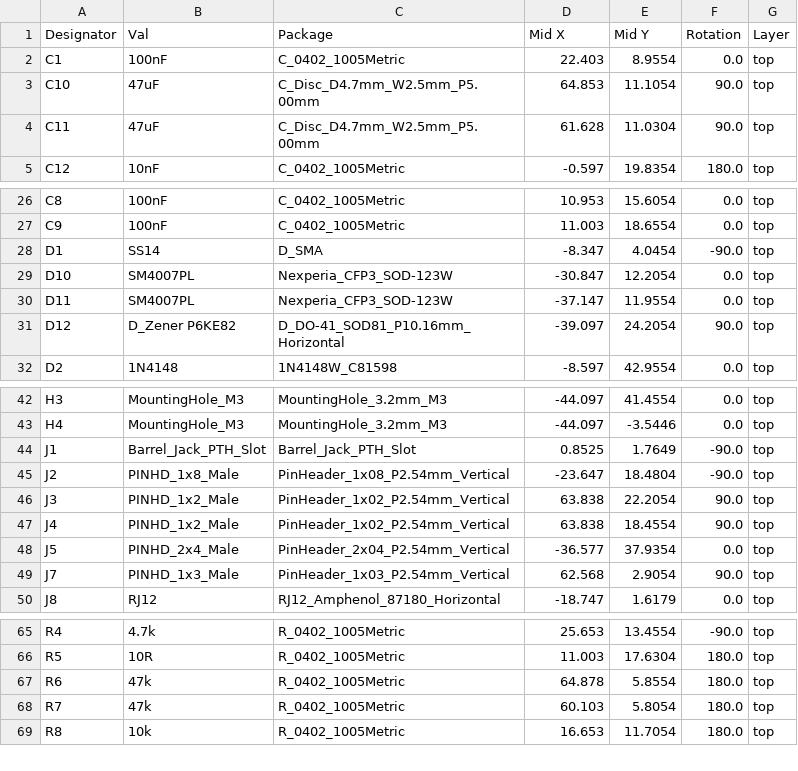
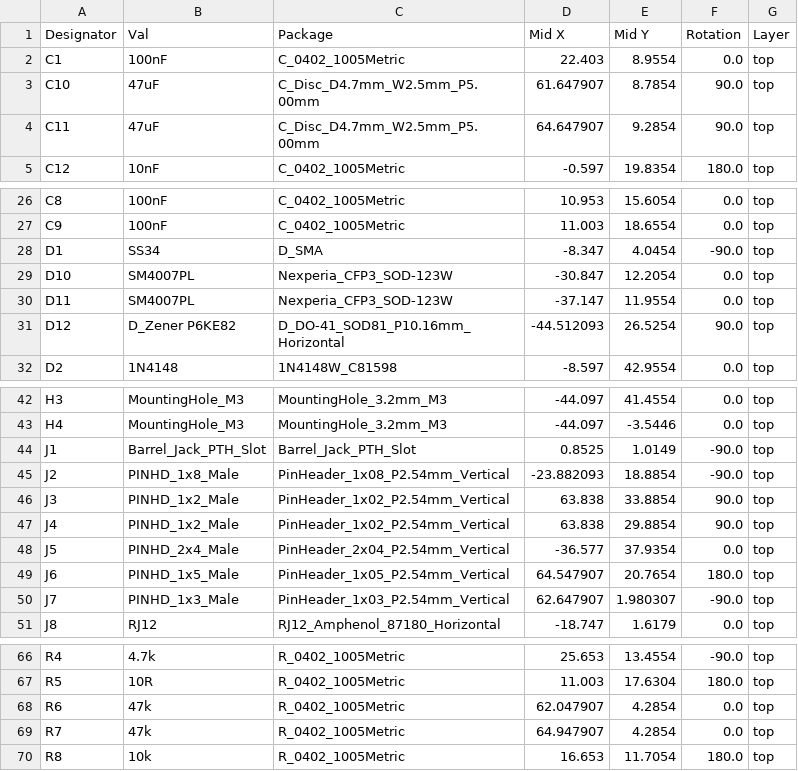
Before and after one commit to sdylewski/Analog-Redial, a CSV file: hardware/kicad/Analog Redial v6/jlcpcb/production_files/CPL-Analog Redial v6.csv, drawn as a sheet; only a part is shown, gaps mark what is left out; the diff covers the shown part only.

```diff
--- a/hardware/kicad/Analog Redial v6/jlcpcb/production_files/CPL-Analog Redial v6.csv
+++ b/hardware/kicad/Analog Redial v6/jlcpcb/production_files/CPL-Analog Redial v6.csv
@@ -2,4 +2,4 @@ Designator,Val,Package,Mid X,Mid Y,Rotation,Layer
 C1,100nF,C_0402_1005Metric,22.403,8.9554,0.0,top
-C10,47uF,C_Disc_D4.7mm_W2.5mm_P5.00mm,64.853,11.1054,90.0,top
-C11,47uF,C_Disc_D4.7mm_W2.5mm_P5.00mm,61.628,11.0304,90.0,top
+C10,47uF,C_Disc_D4.7mm_W2.5mm_P5.00mm,61.647907,8.7854,90.0,top
+C11,47uF,C_Disc_D4.7mm_W2.5mm_P5.00mm,64.647907,9.2854,90.0,top
 C12,10nF,C_0402_1005Metric,-0.597,19.8354,180.0,top
@@ -27,6 +27,6 @@ C8,100nF,C_0402_1005Metric,10.953,15.6054,0.0,top
 C9,100nF,C_0402_1005Metric,11.003,18.6554,0.0,top
-D1,SS14,D_SMA,-8.347,4.0454,-90.0,top
+D1,SS34,D_SMA,-8.347,4.0454,-90.0,top
 D10,SM4007PL,Nexperia_CFP3_SOD-123W,-30.847,12.2054,0.0,top
 D11,SM4007PL,Nexperia_CFP3_SOD-123W,-37.147,11.9554,0.0,top
-D12,D_Zener P6KE82,D_DO-41_SOD81_P10.16mm_Horizontal,-39.097,24.2054,90.0,top
+D12,D_Zener P6KE82,D_DO-41_SOD81_P10.16mm_Horizontal,-44.512093,26.5254,90.0,top
 D2,1N4148,1N4148W_C81598,-8.597,42.9554,0.0,top
@@ -43,8 +43,9 @@ H3,MountingHole_M3,MountingHole_3.2mm_M3,-44.097,41.4554,0.0,top
 H4,MountingHole_M3,MountingHole_3.2mm_M3,-44.097,-3.5446,0.0,top
-J1,Barrel_Jack_PTH_Slot,Barrel_Jack_PTH_Slot,0.8525,1.7649,-90.0,top
-J2,PINHD_1x8_Male,PinHeader_1x08_P2.54mm_Vertical,-23.647,18.4804,-90.0,top
-J3,PINHD_1x2_Male,PinHeader_1x02_P2.54mm_Vertical,63.838,22.2054,90.0,top
-J4,PINHD_1x2_Male,PinHeader_1x02_P2.54mm_Vertical,63.838,18.4554,90.0,top
+J1,Barrel_Jack_PTH_Slot,Barrel_Jack_PTH_Slot,0.8525,1.0149,-90.0,top
+J2,PINHD_1x8_Male,PinHeader_1x08_P2.54mm_Vertical,-23.882093,18.8854,-90.0,top
+J3,PINHD_1x2_Male,PinHeader_1x02_P2.54mm_Vertical,63.838,33.8854,90.0,top
+J4,PINHD_1x2_Male,PinHeader_1x02_P2.54mm_Vertical,63.838,29.8854,90.0,top
 J5,PINHD_2x4_Male,PinHeader_2x04_P2.54mm_Vertical,-36.577,37.9354,0.0,top
-J7,PINHD_1x3_Male,PinHeader_1x03_P2.54mm_Vertical,62.568,2.9054,90.0,top
+J6,PINHD_1x5_Male,PinHeader_1x05_P2.54mm_Vertical,64.547907,20.7654,180.0,top
+J7,PINHD_1x3_Male,PinHeader_1x03_P2.54mm_Vertical,62.647907,1.980307,-90.0,top
 J8,RJ12,RJ12_Amphenol_87180_Horizontal,-18.747,1.6179,0.0,top
@@ -66,4 +67,4 @@ R4,4.7k,R_0402_1005Metric,25.653,13.4554,-90.0,top
 R5,10R,R_0402_1005Metric,11.003,17.6304,180.0,top
-R6,47k,R_0402_1005Metric,64.878,5.8554,180.0,top
-R7,47k,R_0402_1005Metric,60.103,5.8054,180.0,top
+R6,47k,R_0402_1005Metric,62.047907,4.2854,0.0,top
+R7,47k,R_0402_1005Metric,64.947907,4.2854,0.0,top
 R8,10k,R_0402_1005Metric,16.653,11.7054,180.0,top
```
Also changed, not shown: 1 edited cell elsewhere in this file, hardware/kicad/Analog Redial v6/jlcpcb/production_files/BOM-Analog Redial v6.csv, 23 other files.
